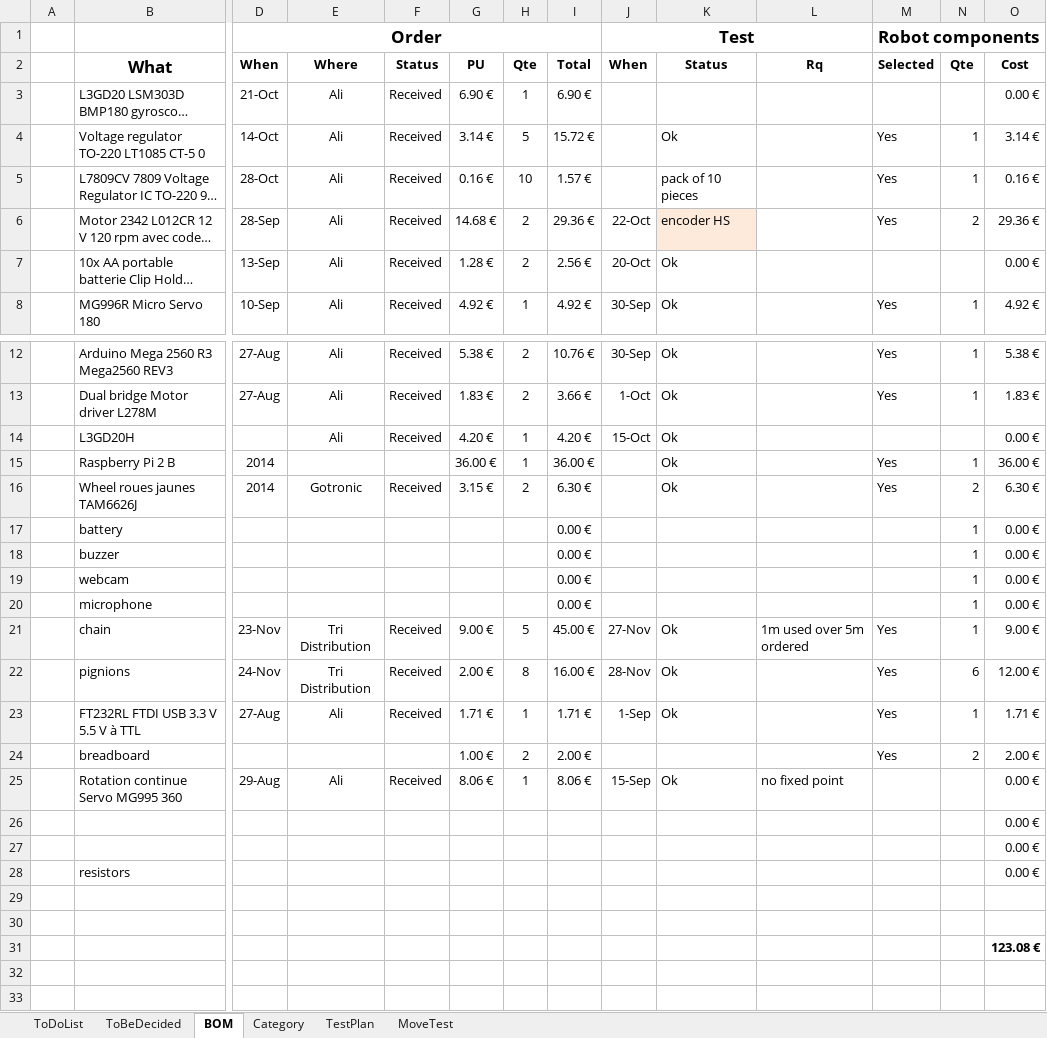
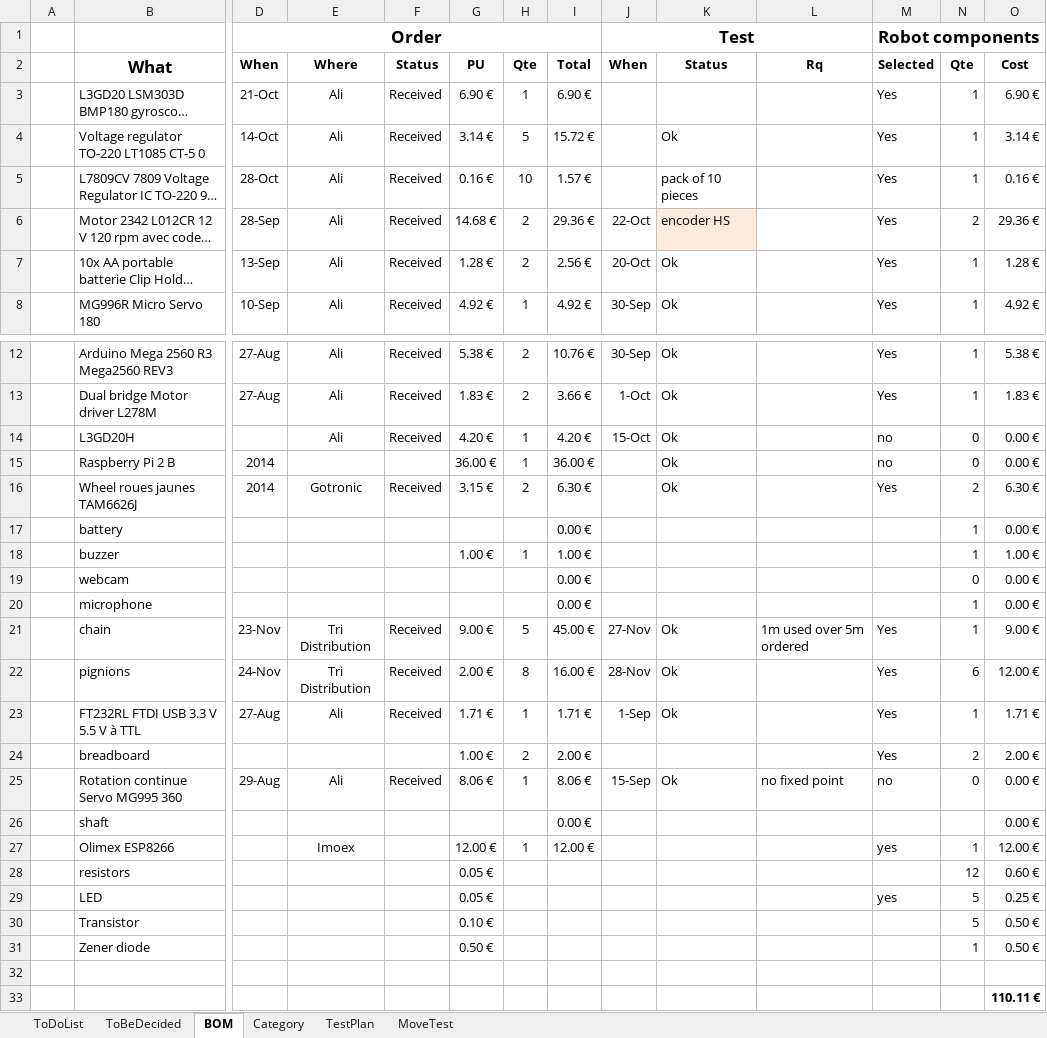
Before and after one commit to cuillerj/ApeRobot, an Excel workbook: ProjectPlan/ToDoList.xlsx, sheet BOM, drawn as a sheet; only a part is shown, gaps mark what is left out; long unchanged cells end in …; values as stored, in another font and other column widths than the file's, no borders; removed rows and columns are numbered as before the commit, all else as after; rows hold the shown columns only; the diff names each change by its address in the sheet, - before the commit and + after, or states it on an @@ line.

```diff
--- a/ProjectPlan/ToDoList.xlsx (sheet BOM)
+++ b/ProjectPlan/ToDoList.xlsx (sheet BOM)
-M3: (empty)
+M3: Yes
-N3: (empty)
+N3: 1
-O3: 0.00 €
+O3: 6.90 €
-M7: (empty)
+M7: Yes
-N7: (empty)
+N7: 1
-O7: 0.00 €
+O7: 1.28 €
-M14: (empty)
+M14: no
-N14: (empty)
+N14: 0
-M15: Yes
+M15: no
-N15: 1
+N15: 0
-O15: 36.00 €
+O15: 0.00 €
-G18: (empty)
+G18: 1.00 €
-H18: (empty)
+H18: 1
-I18: 0.00 €
+I18: 1.00 €
-O18: 0.00 €
+O18: 1.00 €
-N19: 1
+N19: 0
-M25: (empty)
+M25: no
-N25: (empty)
+N25: 0
-row 26:  |  |  |  |  |  |  |  |  |  |  |  |  | 0.00 €
-row 27:  |  |  |  |  |  |  |  |  |  |  |  |  | 0.00 €
+row 26:  | shaft |  |  |  |  |  | 0.00 € |  |  |  |  |  | 0.00 €
+row 27:  | Olimex ESP8266 |  | Imoex |  | 12.00 € | 1 | 12.00 € |  |  |  | yes | 1 | 12.00 €
-G28: (empty)
+G28: 0.05 €
-N28: (empty)
+N28: 12
-O28: 0.00 €
+O28: 0.60 €
+row 29:  | LED |  |  |  | 0.05 € |  |  |  |  |  | yes | 5 | 0.25 €
+row 30:  | Transistor |  |  |  | 0.10 € |  |  |  |  |  |  | 5 | 0.50 €
+row 31:  | Zener diode |  |  |  | 0.50 € |  |  |  |  |  |  | 1 | 0.50 €
-row 30: (empty)
-O33: 123.08 €
+O33: 110.11 €
```
Also changed, not shown: charts or pictures, ProjectDocumention/DatasConception.xlsx, 9 other files.
